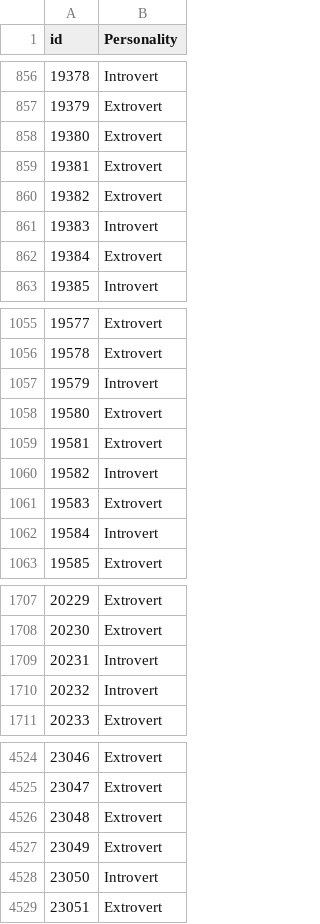
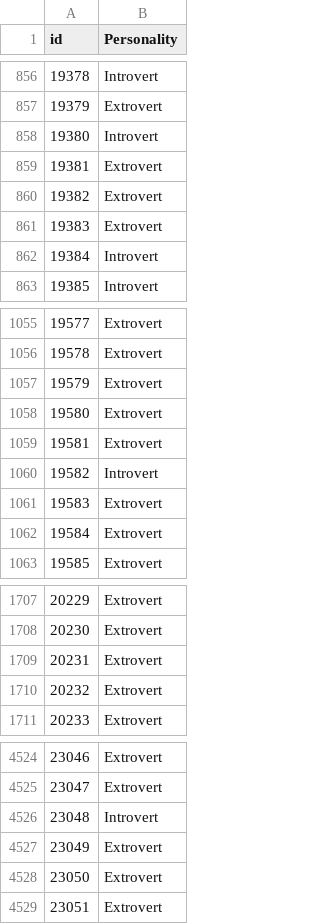
Before and after one commit to sahandp2012p/playground-series-s5e7, a CSV file: predictions.csv, drawn as a sheet; only a part is shown, gaps mark what is left out; the diff covers the shown part only.

Commit message:
new prediction with neural net

```diff
--- a/predictions.csv
+++ b/predictions.csv
@@ -857,7 +857,7 @@ id,Personality
 19379,Extrovert
-19380,Extrovert
+19380,Introvert
 19381,Extrovert
 19382,Extrovert
-19383,Introvert
-19384,Extrovert
+19383,Extrovert
+19384,Introvert
 19385,Introvert
@@ -1056,3 +1056,3 @@ id,Personality
 19578,Extrovert
-19579,Introvert
+19579,Extrovert
 19580,Extrovert
@@ -1061,3 +1061,3 @@ id,Personality
 19583,Extrovert
-19584,Introvert
+19584,Extrovert
 19585,Extrovert
@@ -1708,4 +1708,4 @@ id,Personality
 20230,Extrovert
-20231,Introvert
-20232,Introvert
+20231,Extrovert
+20232,Extrovert
 20233,Extrovert
@@ -4525,5 +4525,5 @@ id,Personality
 23047,Extrovert
-23048,Extrovert
+23048,Introvert
 23049,Extrovert
-23050,Introvert
+23050,Extrovert
 23051,Extrovert
```
Also changed, not shown: 66 edited cells elsewhere in this file.
